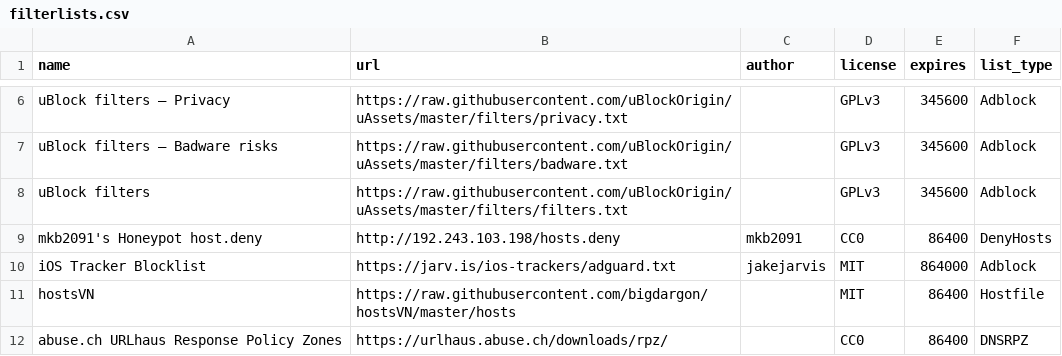
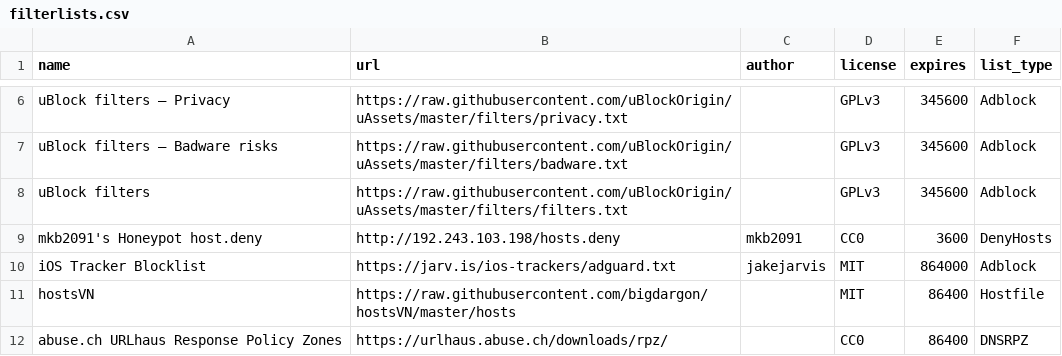
Before and after one commit to sai-cryptacker/blockconvert, a CSV file: filterlists.csv, drawn as a sheet; only a part is shown, gaps mark what is left out.

Commit message:
Reduced expires since it that souce is continiously updating

```diff
--- a/filterlists.csv
+++ b/filterlists.csv
@@ -8,3 +8,3 @@ uBlock filters – Badware risks,https://raw.githubusercontent.com/uBlockOrigin/
 uBlock filters,https://raw.githubusercontent.com/uBlockOrigin/uAssets/master/filters/filters.txt,,GPLv3,345600,Adblock
-mkb2091's Honeypot host.deny,http://192.243.103.198/hosts.deny,mkb2091,CC0,86400,DenyHosts
+mkb2091's Honeypot host.deny,http://192.243.103.198/hosts.deny,mkb2091,CC0,3600,DenyHosts
 iOS Tracker Blocklist,https://jarv.is/ios-trackers/adguard.txt,jakejarvis,MIT,864000,Adblock
```
